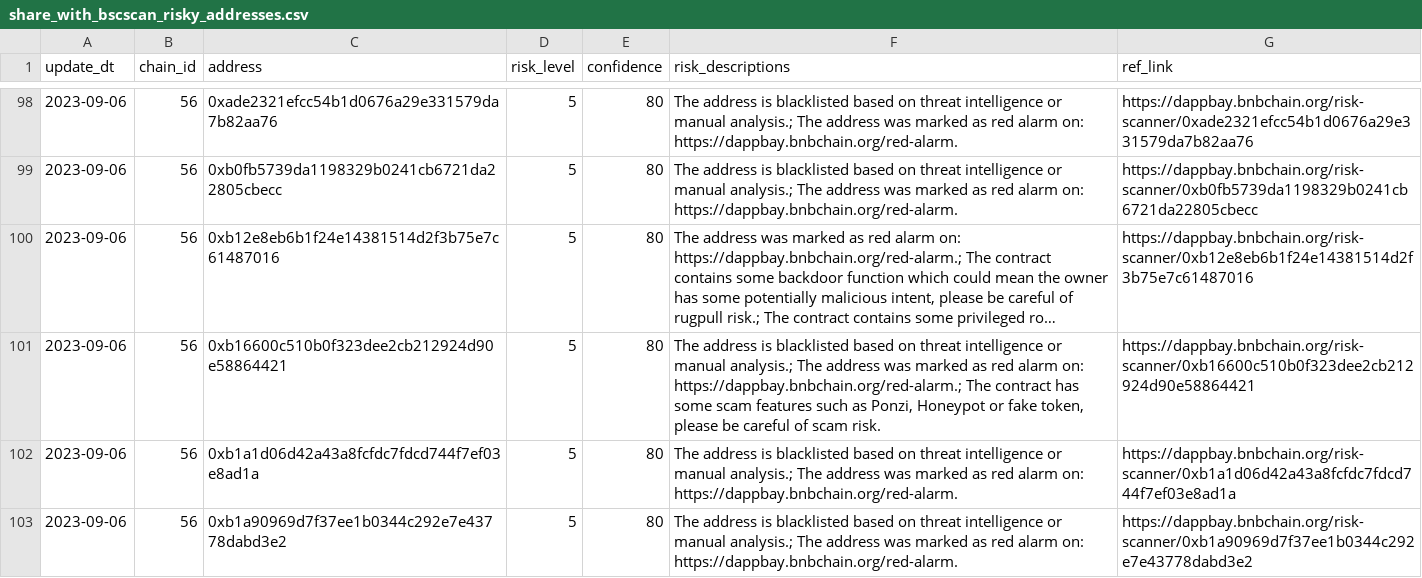
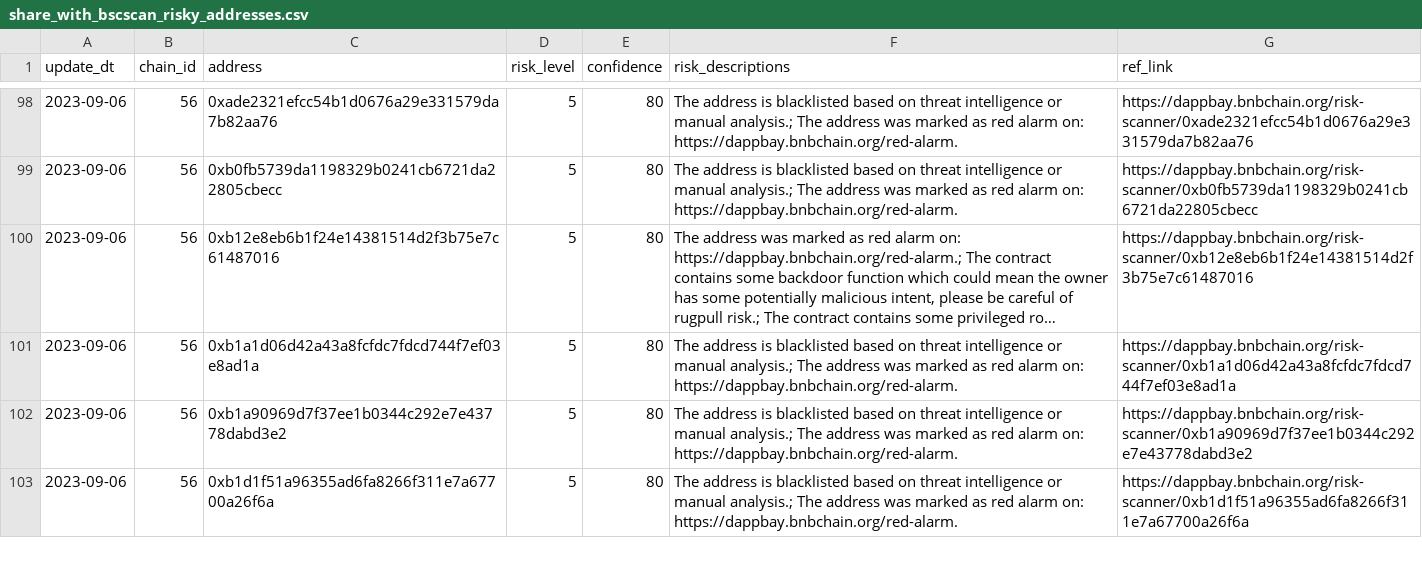
Before and after one commit to hashdit/hashdit, a CSV file: gitbook_source_code/data/share_with_bscscan_risky_addresses.csv, drawn as a sheet; only a part is shown, gaps mark what is left out; the shorter side is filled out with more unchanged rows; long unchanged cells end in …; the diff names each change by its address in the sheet, - before the commit and + after, or states it on an @@ line.

Commit message:
share_with_bscscan_risky_addresses.csv update

```diff
--- a/gitbook_source_code/data/share_with_bscscan_risky_addresses.csv
+++ b/gitbook_source_code/data/share_with_bscscan_risky_addresses.csv
-row 101: 2023-09-06 | 56 | 0xb16600c510b0f323dee2cb212924d90e58864421 | 5 | 80 | The address is blacklisted based on threat intelligence or manual analysis.; The address was marked as red alarm on: https://dappbay.bnbchain.org/red-alarm.; The contract has some scam features such as Ponzi, Honeypot or fake token, please be careful of scam risk. | https://dappbay.bnbchain.org/risk-scanner/0xb16600c510b0f323dee2cb212924d90e58864421
```
